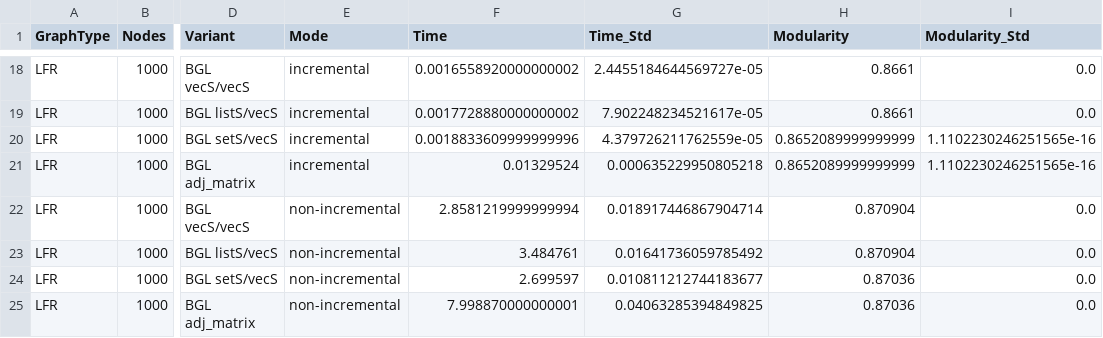
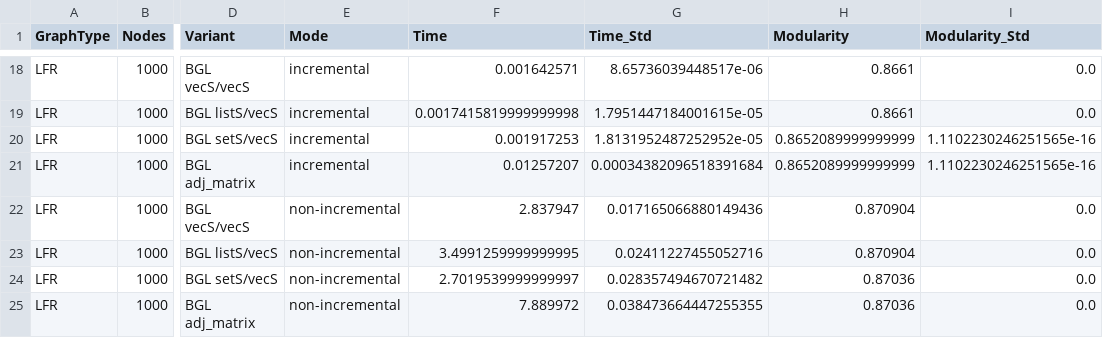
Before and after one commit to Becheler/boost-graph-benchmarks, a CSV file: louvain/results/incremental.csv, drawn as a sheet; only a part is shown, gaps mark what is left out; the diff covers the shown part only; the diff names each change by its address in the sheet, - before the commit and + after, or states it on an @@ line.

```diff
--- a/louvain/results/incremental.csv
+++ b/louvain/results/incremental.csv
-F18 (Time): 0.0016558920000000002
+F18 (Time): 0.001642571
-G18 (Time_Std): 2.4455184644569727e-05
+G18 (Time_Std): 8.65736039448517e-06
-F19 (Time): 0.0017728880000000002
+F19 (Time): 0.0017415819999999998
-G19 (Time_Std): 7.902248234521617e-05
+G19 (Time_Std): 1.7951447184001615e-05
-F20 (Time): 0.0018833609999999996
+F20 (Time): 0.001917253
-G20 (Time_Std): 4.379726211762559e-05
+G20 (Time_Std): 1.8131952487252952e-05
-F21 (Time): 0.01329524
+F21 (Time): 0.01257207
-G21 (Time_Std): 0.000635229950805218
+G21 (Time_Std): 0.00034382096518391684
-F22 (Time): 2.8581219999999994
+F22 (Time): 2.837947
-G22 (Time_Std): 0.018917446867904714
+G22 (Time_Std): 0.017165066880149436
-F23 (Time): 3.484761
+F23 (Time): 3.4991259999999995
-G23 (Time_Std): 0.01641736059785492
+G23 (Time_Std): 0.02411227455052716
-F24 (Time): 2.699597
+F24 (Time): 2.7019539999999997
-G24 (Time_Std): 0.010811212744183677
+G24 (Time_Std): 0.028357494670721482
-F25 (Time): 7.998870000000001
+F25 (Time): 7.889972
-G25 (Time_Std): 0.04063285394849825
+G25 (Time_Std): 0.038473664447255355
```
Also changed, not shown: 32 edited cells elsewhere in this file, louvain/results/runtime.csv, 22 other files.
